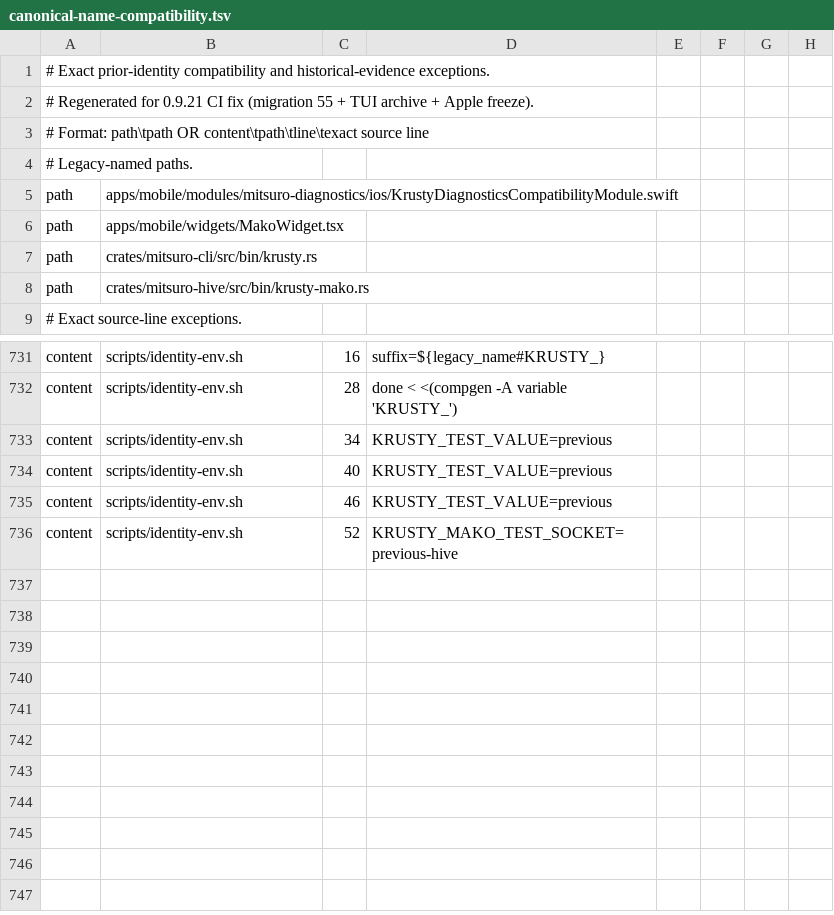
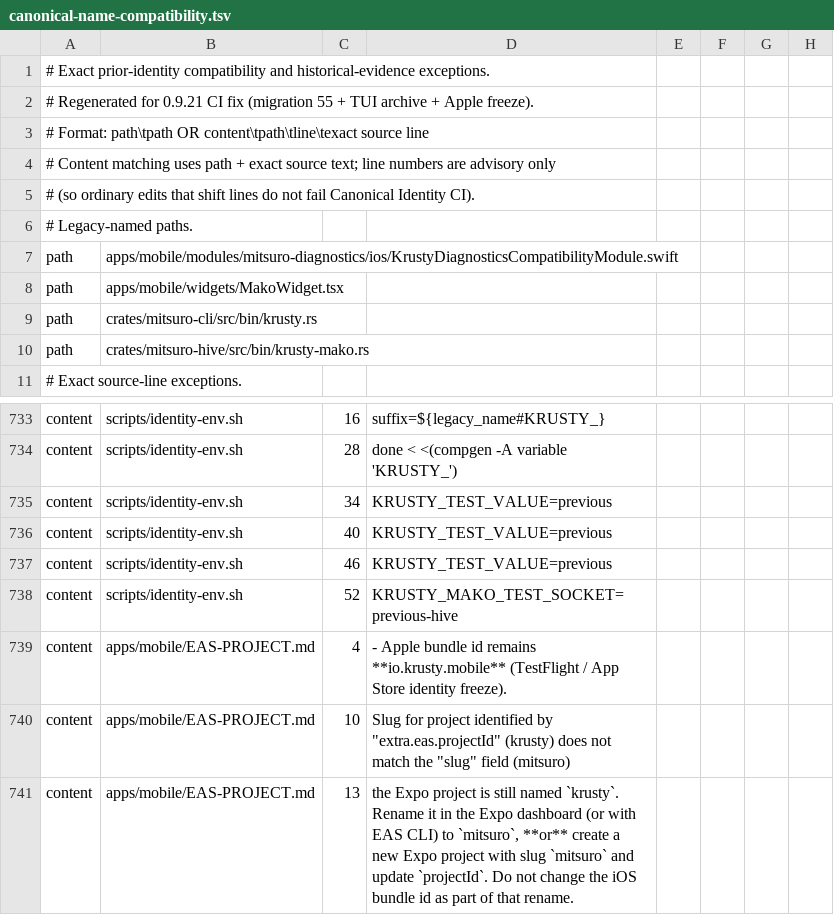
Before and after one commit to honeycomb-Technologies/Krusty, a TSV file: scripts/canonical-name-compatibility.tsv, drawn as a sheet; only a part is shown, gaps mark what is left out.

Commit message:
fix(ci): match canonical allowlist by content text, not line numbers
Line-number-exact allowlist entries broke on any edit that shifted a
legacy compatibility sentence (e.g. a simple README trim). Match content
rules by path + exact source text; treat line numbers as advisory and
dedupe repeated path+text rows. Document the EAS projectId/slug mismatch
that blocks TestFlight after the mitsuro slug rename.

```diff
--- a/scripts/canonical-name-compatibility.tsv
+++ b/scripts/canonical-name-compatibility.tsv
@@ -3,2 +3,4 @@
 # Format: path\tpath OR content\tpath\tline\texact source line
+# Content matching uses path + exact source text; line numbers are advisory only
+# (so ordinary edits that shift lines do not fail Canonical Identity CI).
 # Legacy-named paths.
@@ -736 +738,4 @@ content	scripts/identity-env.sh	46	    KRUSTY_TEST_VALUE=previous
 content	scripts/identity-env.sh	52	    KRUSTY_MAKO_TEST_SOCKET=previous-hive
+content	apps/mobile/EAS-PROJECT.md	4	- Apple bundle id remains **io.krusty.mobile** (TestFlight / App Store identity freeze).
+content	apps/mobile/EAS-PROJECT.md	10	Slug for project identified by "extra.eas.projectId" (krusty) does not match the "slug" field (mitsuro)
+content	apps/mobile/EAS-PROJECT.md	13	the Expo project is still named `krusty`. Rename it in the Expo dashboard (or with EAS CLI) to `mitsuro`, **or** create a new Expo project with slug `mitsuro` and update `projectId`. Do not change the iOS bundle id as part of that rename.
```
Also changed, not shown: 2 other files.
